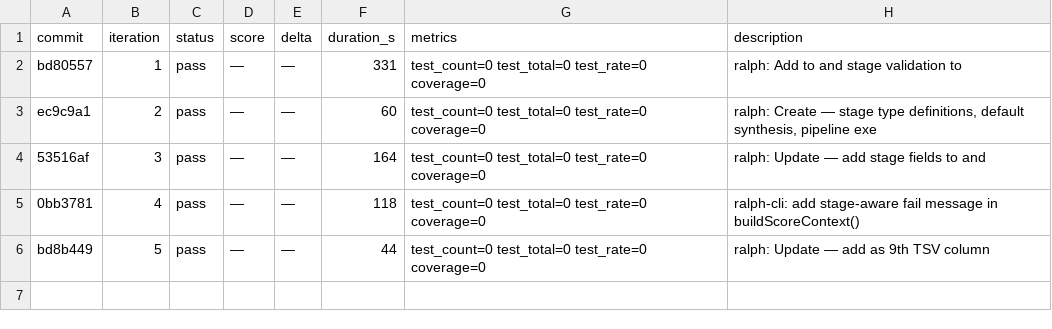
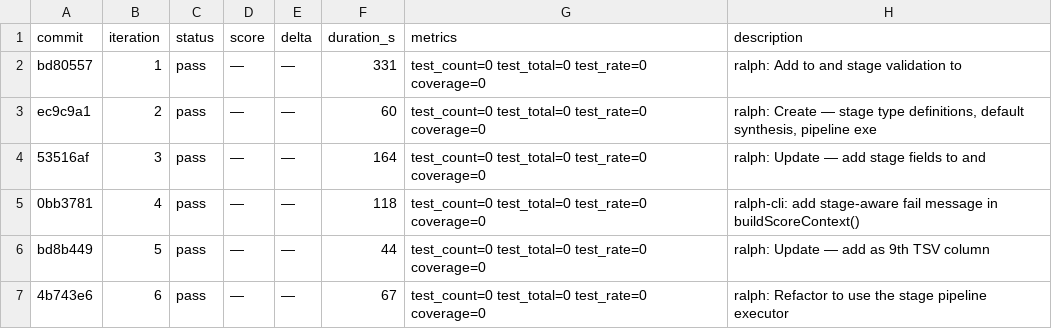
Before and after one commit to OpenCnid/ralph-cli, a TSV file: .ralph/results.tsv, drawn as a sheet.

```diff
--- a/.ralph/results.tsv
+++ b/.ralph/results.tsv
@@ -6 +6,2 @@ ec9c9a1	2	pass	—	—	60	test_count=0 test_total=0 test_rate=0 coverage=0	ralph
 bd8b449	5	pass	—	—	44	test_count=0 test_total=0 test_rate=0 coverage=0	ralph: Update  — add  as 9th TSV column
+4b743e6	6	pass	—	—	67	test_count=0 test_total=0 test_rate=0 coverage=0	ralph: Refactor  to use the stage pipeline executor
```
Also changed, not shown: 1 other file.
